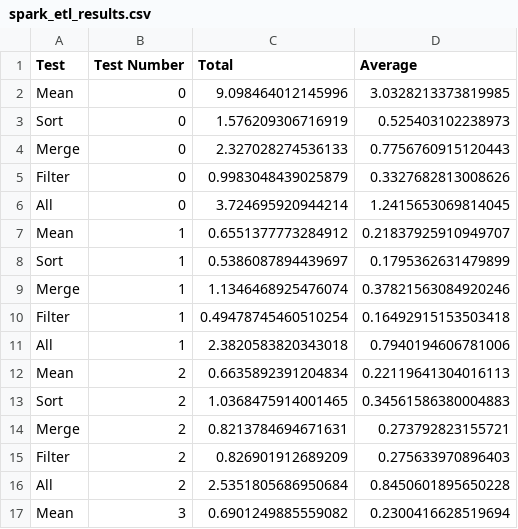
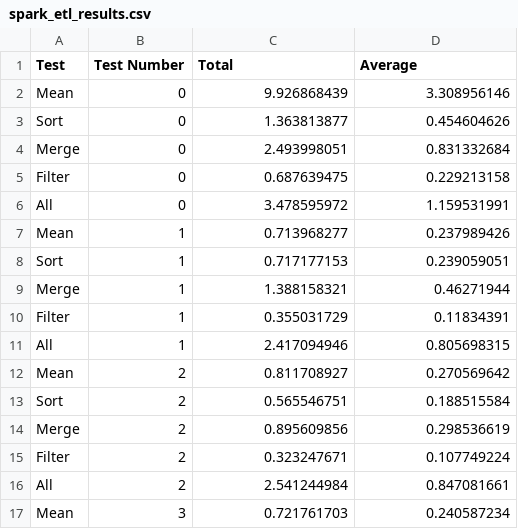
Before and after one commit to avickars/rapids-blog-post, a CSV file: AWS Results/spark_etl_results.csv, drawn as a sheet; only a part is shown; the diff covers the shown part only.

Commit message:
corrected spark speed issue and effects

```diff
--- a/AWS Results/spark_etl_results.csv
+++ b/AWS Results/spark_etl_results.csv
@@ -1,17 +1,17 @@
 Test,Test Number,Total,Average
-Mean,0,9.098464012145996,3.0328213373819985
-Sort,0,1.576209306716919,0.525403102238973
-Merge,0,2.327028274536133,0.7756760915120443
-Filter,0,0.9983048439025879,0.3327682813008626
-All,0,3.724695920944214,1.2415653069814045
-Mean,1,0.6551377773284912,0.21837925910949707
-Sort,1,0.5386087894439697,0.1795362631479899
-Merge,1,1.1346468925476074,0.37821563084920246
-Filter,1,0.49478745460510254,0.16492915153503418
-All,1,2.3820583820343018,0.7940194606781006
-Mean,2,0.6635892391204834,0.22119641304016113
-Sort,2,1.0368475914001465,0.34561586380004883
-Merge,2,0.8213784694671631,0.273792823155721
-Filter,2,0.826901912689209,0.275633970896403
-All,2,2.5351805686950684,0.8450601895650228
-Mean,3,0.6901249885559082,0.2300416628519694
+Mean,0,9.926868439,3.308956146
+Sort,0,1.363813877,0.454604626
+Merge,0,2.493998051,0.831332684
+Filter,0,0.687639475,0.229213158
+All,0,3.478595972,1.159531991
+Mean,1,0.713968277,0.237989426
+Sort,1,0.717177153,0.239059051
+Merge,1,1.388158321,0.46271944
+Filter,1,0.355031729,0.11834391
+All,1,2.417094946,0.805698315
+Mean,2,0.811708927,0.270569642
+Sort,2,0.565546751,0.188515584
+Merge,2,0.895609856,0.298536619
+Filter,2,0.323247671,0.107749224
+All,2,2.541244984,0.847081661
+Mean,3,0.721761703,0.240587234
```
Also changed, not shown: 88 edited cells elsewhere in this file, AWS Results/spark_ml_results.csv, 18 other files.
